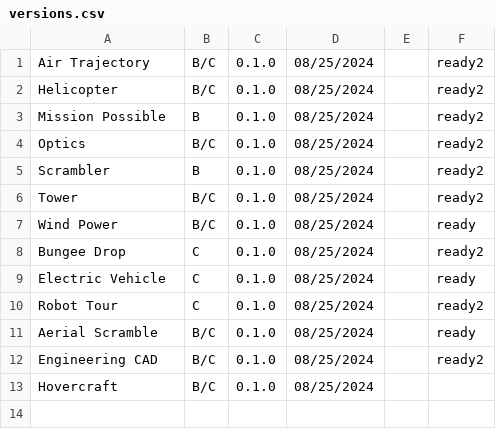
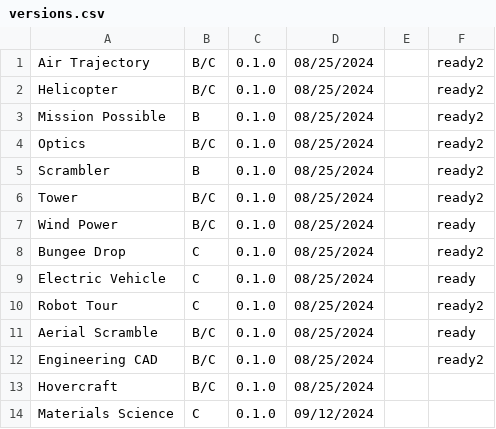
Before and after one commit to Duosmium/duosmium-event-scoresheets, a CSV file: versions.csv, drawn as a sheet.

Commit message:
Update versions.csv

```diff
--- a/versions.csv
+++ b/versions.csv
@@ -13 +13,2 @@ Engineering CAD,B/C,0.1.0,08/25/2024,,ready2
 Hovercraft,B/C,0.1.0,08/25/2024,,
+Materials Science,C,0.1.0,09/12/2024,,
```
